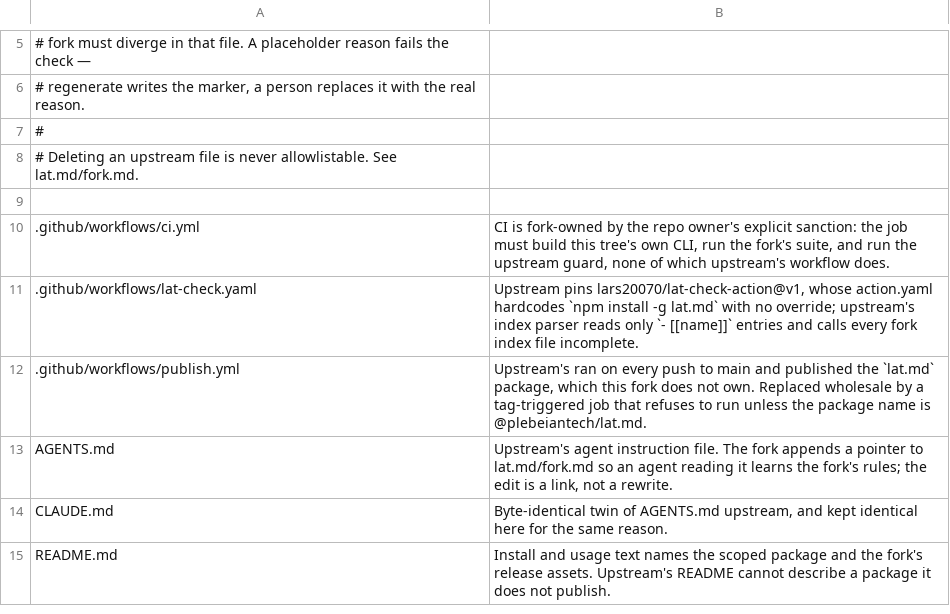
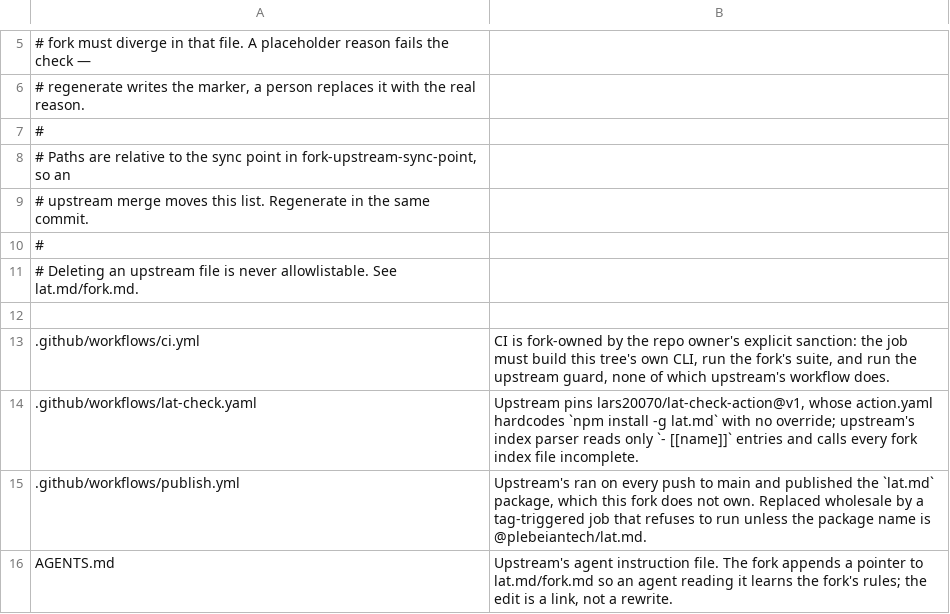
Before and after one commit to PlebeianTech/lat.md, a TSV file: fork-upstream-allowlist.tsv, drawn as a sheet; only a part is shown, gaps mark what is left out; the shorter side is filled out with more unchanged rows.

```diff
--- a/fork-upstream-allowlist.tsv
+++ b/fork-upstream-allowlist.tsv
@@ -7,2 +7,5 @@
 #
+# Paths are relative to the sync point in fork-upstream-sync-point, so an
+# upstream merge moves this list. Regenerate in the same commit.
+#
 # Deleting an upstream file is never allowlistable. See lat.md/fork.md.
```
Also changed, not shown: 4 other files.
